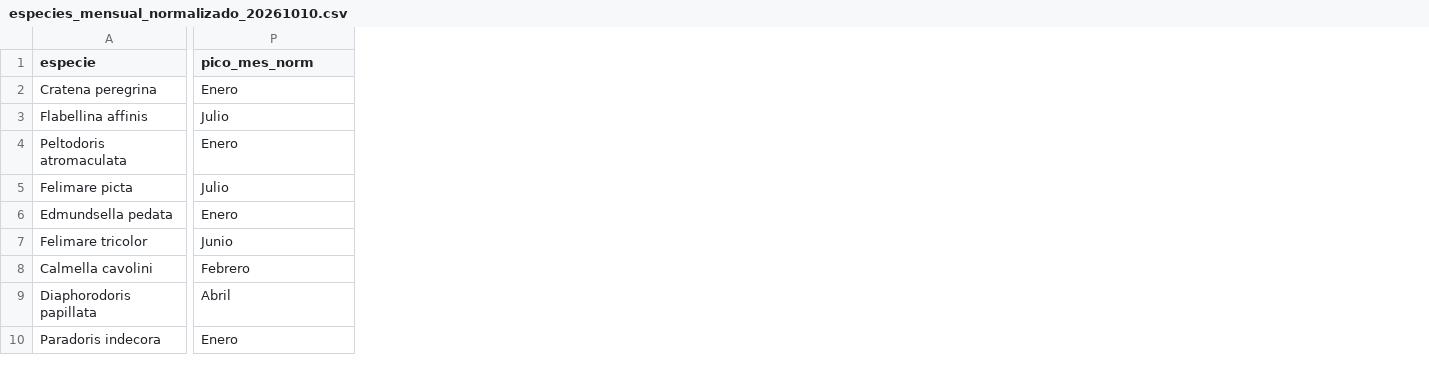
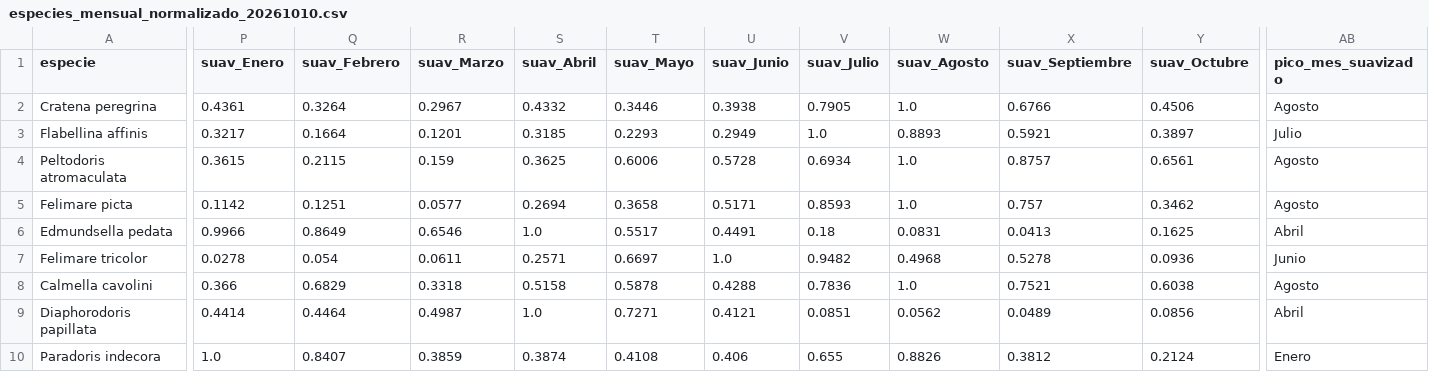
Before and after one commit to yespi/biofauna, a CSV file: papers/nudibranquios_calendario/datos/especies_mensual_normalizado_20261010.csv, drawn as a sheet; only a part is shown, gaps mark what is left out; addresses are those after the commit; the diff covers the shown part only; the diff names each change by its address in the sheet, - before the commit and + after, or states it on an @@ line.

```diff
--- a/papers/nudibranquios_calendario/datos/especies_mensual_normalizado_20261010.csv
+++ b/papers/nudibranquios_calendario/datos/especies_mensual_normalizado_20261010.csv
+column P (suav_Enero), rows 2-10: 0.4361 | 0.3217 | 0.3615 | 0.1142 | 0.9966 | 0.0278 | 0.366 | 0.4414 | 1.0
+column Q (suav_Febrero), rows 2-10: 0.3264 | 0.1664 | 0.2115 | 0.1251 | 0.8649 | 0.054 | 0.6829 | 0.4464 | 0.8407
+column R (suav_Marzo), rows 2-10: 0.2967 | 0.1201 | 0.159 | 0.0577 | 0.6546 | 0.0611 | 0.3318 | 0.4987 | 0.3859
+column S (suav_Abril), rows 2-10: 0.4332 | 0.3185 | 0.3625 | 0.2694 | 1.0 | 0.2571 | 0.5158 | 1.0 | 0.3874
+column T (suav_Mayo), rows 2-10: 0.3446 | 0.2293 | 0.6006 | 0.3658 | 0.5517 | 0.6697 | 0.5878 | 0.7271 | 0.4108
+column U (suav_Junio), rows 2-10: 0.3938 | 0.2949 | 0.5728 | 0.5171 | 0.4491 | 1.0 | 0.4288 | 0.4121 | 0.406
+column V (suav_Julio), rows 2-10: 0.7905 | 1.0 | 0.6934 | 0.8593 | 0.18 | 0.9482 | 0.7836 | 0.0851 | 0.655
+column W (suav_Agosto), rows 2-10: 1.0 | 0.8893 | 1.0 | 1.0 | 0.0831 | 0.4968 | 1.0 | 0.0562 | 0.8826
+column X (suav_Septiembre), rows 2-10: 0.6766 | 0.5921 | 0.8757 | 0.757 | 0.0413 | 0.5278 | 0.7521 | 0.0489 | 0.3812
+column Y (suav_Octubre), rows 2-10: 0.4506 | 0.3897 | 0.6561 | 0.3462 | 0.1625 | 0.0936 | 0.6038 | 0.0856 | 0.2124
-AB1: pico_mes_norm
+AB1: pico_mes_suavizado
-AB2 (pico_mes_suavizado): Enero
+AB2 (pico_mes_suavizado): Agosto
-AB4 (pico_mes_suavizado): Enero
+AB4 (pico_mes_suavizado): Agosto
-AB5 (pico_mes_suavizado): Julio
+AB5 (pico_mes_suavizado): Agosto
-AB6 (pico_mes_suavizado): Enero
+AB6 (pico_mes_suavizado): Abril
-AB8 (pico_mes_suavizado): Febrero
+AB8 (pico_mes_suavizado): Agosto
```
Also changed, not shown: 2 added columns and 19 edited cells elsewhere in this file, 37 other files.
